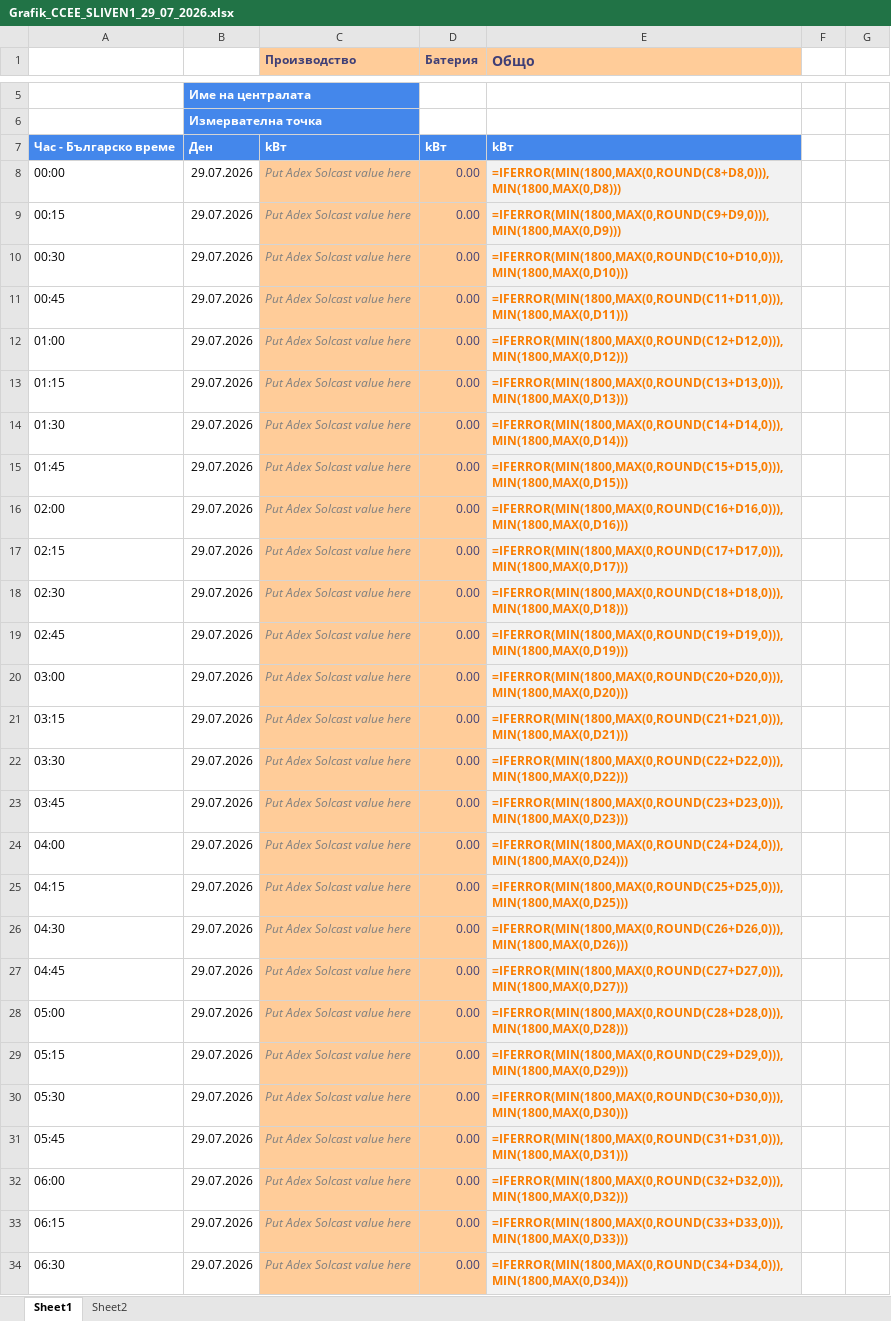
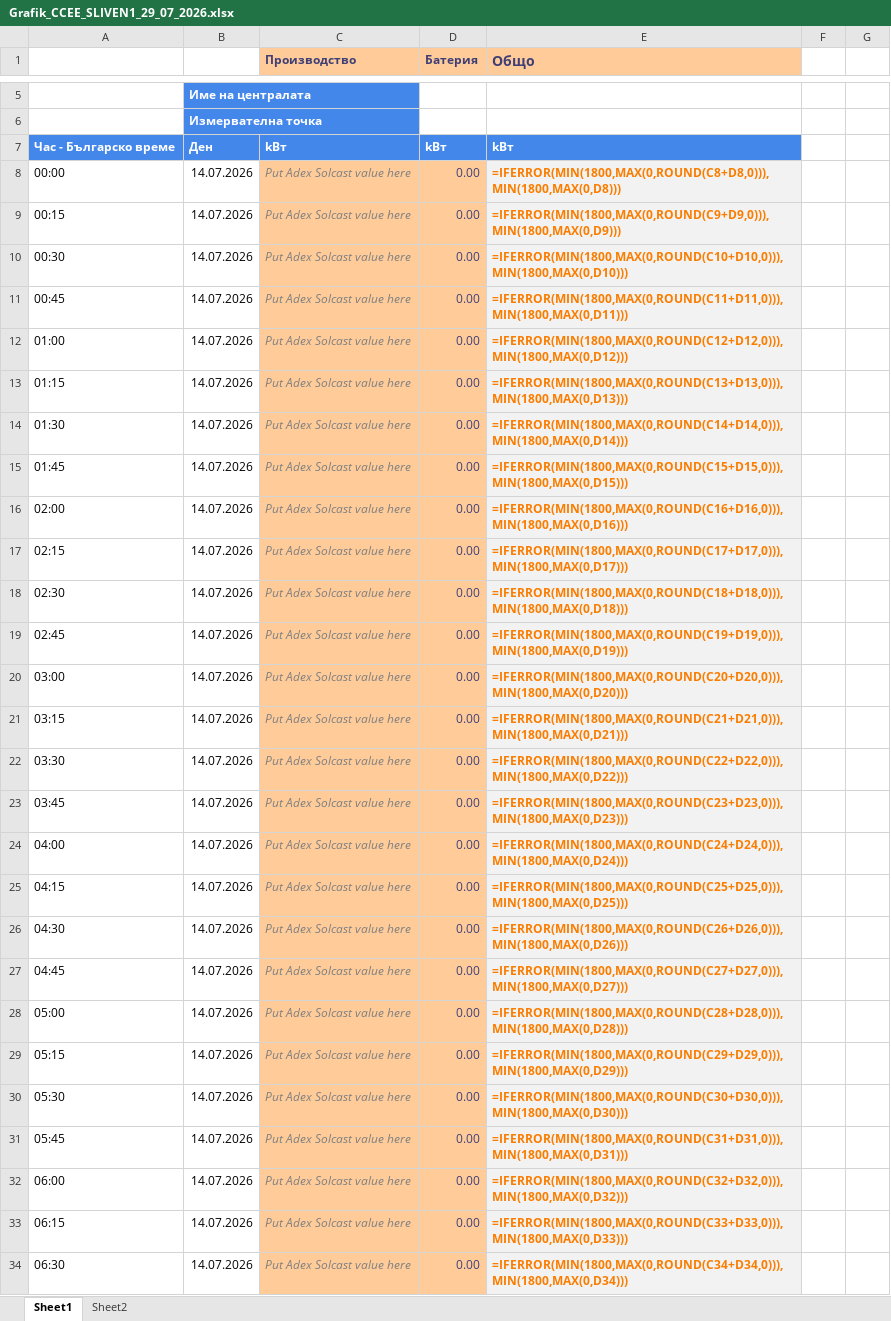
Before and after one commit to kkirov-nvp/battery-bot-site, an Excel workbook: Grafik_CCEE_SLIVEN1_29_07_2026.xlsx, sheet Sheet1, drawn as a sheet; only a part is shown, gaps mark what is left out; values as stored, in another font and other column widths than the file's, no borders; formulas without a stored value are shown as written; the diff covers the shown part only; the diff names each change by its address in the sheet, - before the commit and + after, or states it on an @@ line.

```diff
--- a/Grafik_CCEE_SLIVEN1_29_07_2026.xlsx (sheet Sheet1)
+++ b/Grafik_CCEE_SLIVEN1_29_07_2026.xlsx (sheet Sheet1)
-B8:B34: 29.07.2026
+B8:B34: 14.07.2026
```
Also changed, not shown: 69 edited cells elsewhere in this sheet, 1 other file.
